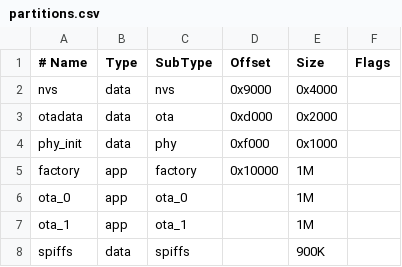
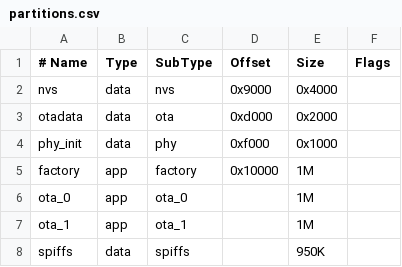
Before and after one commit to antonu17/esp32-espidf-tlc59711, a CSV file: partitions.csv, drawn as a sheet.

Commit message:
Update partitions.csv

```diff
--- a/partitions.csv
+++ b/partitions.csv
@@ -7,2 +7,2 @@ ota_0,    app,  ota_0,    ,         1M
 ota_1,    app,  ota_1,    ,         1M
-spiffs,   data, spiffs,   ,         900K
+spiffs,   data, spiffs,   ,         950K
```
